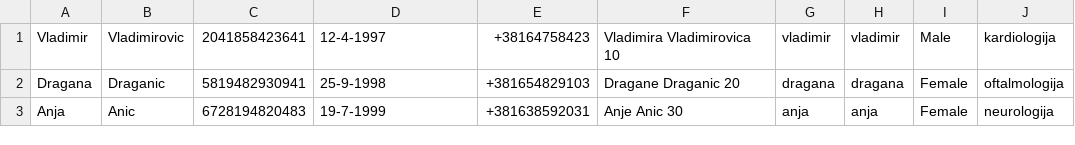
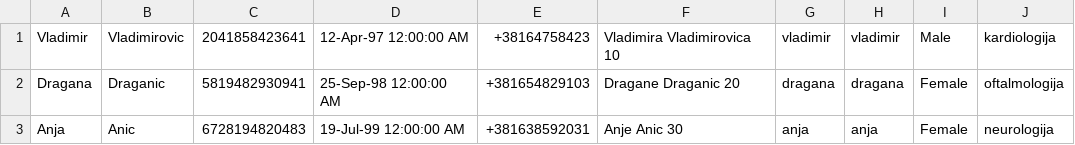
Before and after one commit to aleksaaaa02/HealthCare-CleanCode, a CSV file: HealthCare/Resource/doctors.csv, drawn as a sheet.

```diff
--- a/HealthCare/Resource/doctors.csv
+++ b/HealthCare/Resource/doctors.csv
@@ -1,3 +1,3 @@
-Vladimir,Vladimirovic,2041858423641,12-4-1997,+38164758423,Vladimira Vladimirovica 10,vladimir,vladimir,Male,kardiologija
-Dragana,Draganic,5819482930941,25-9-1998,+381654829103,Dragane Draganic 20,dragana,dragana,Female,oftalmologija
-Anja,Anic,6728194820483,19-7-1999,+381638592031,Anje Anic 30,anja,anja,Female,neurologija
+Vladimir,Vladimirovic,2041858423641,12-Apr-97 12:00:00 AM,+38164758423,Vladimira Vladimirovica 10,vladimir,vladimir,Male,kardiologija
+Dragana,Draganic,5819482930941,25-Sep-98 12:00:00 AM,+381654829103,Dragane Draganic 20,dragana,dragana,Female,oftalmologija
+Anja,Anic,6728194820483,19-Jul-99 12:00:00 AM,+381638592031,Anje Anic 30,anja,anja,Female,neurologija
```
Also changed, not shown: HealthCare/Resource/appointments.csv, HealthCare/Resource/equipment.csv, 3 other files.
